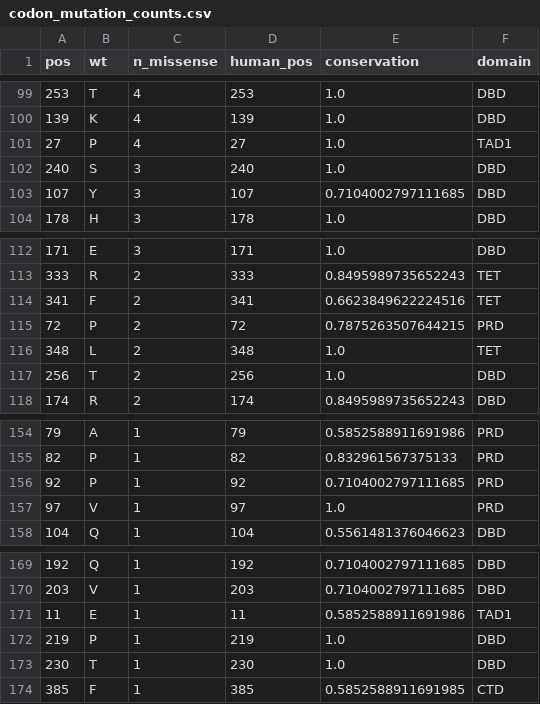
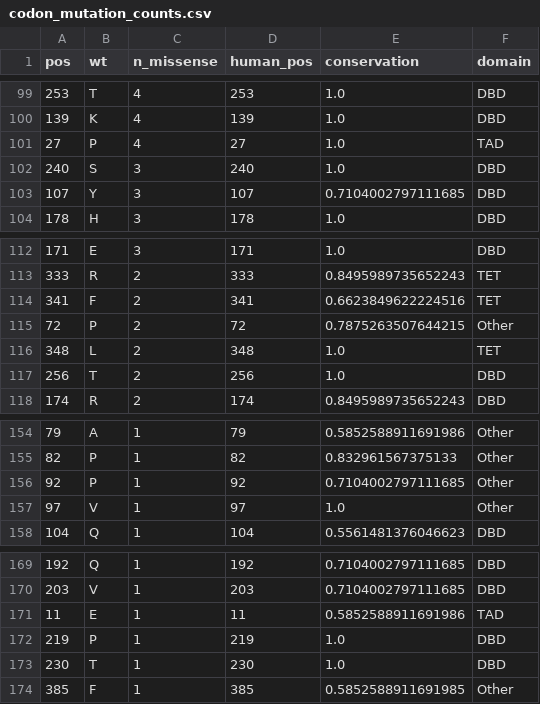
Before and after one commit to WhyLIM/HKU-PEAD7902, a CSV file: Assignment 1/results/tables/codon_mutation_counts.csv, drawn as a sheet; only a part is shown, gaps mark what is left out; the diff covers the shown part only.

```diff
--- a/Assignment 1/results/tables/codon_mutation_counts.csv
+++ b/Assignment 1/results/tables/codon_mutation_counts.csv
@@ -100,3 +100,3 @@ pos,wt,n_missense,human_pos,conservation,domain
 139,K,4,139,1.0,DBD
-27,P,4,27,1.0,TAD1
+27,P,4,27,1.0,TAD
 240,S,3,240,1.0,DBD
@@ -114,3 +114,3 @@ pos,wt,n_missense,human_pos,conservation,domain
 341,F,2,341,0.6623849622224516,TET
-72,P,2,72,0.7875263507644215,PRD
+72,P,2,72,0.7875263507644215,Other
 348,L,2,348,1.0,TET
@@ -154,5 +154,5 @@ pos,wt,n_missense,human_pos,conservation,domain
-79,A,1,79,0.5852588911691986,PRD
-82,P,1,82,0.832961567375133,PRD
-92,P,1,92,0.7104002797111685,PRD
-97,V,1,97,1.0,PRD
+79,A,1,79,0.5852588911691986,Other
+82,P,1,82,0.832961567375133,Other
+92,P,1,92,0.7104002797111685,Other
+97,V,1,97,1.0,Other
 104,Q,1,104,0.5561481376046623,DBD
@@ -170,5 +170,5 @@ pos,wt,n_missense,human_pos,conservation,domain
 203,V,1,203,0.7104002797111685,DBD
-11,E,1,11,0.5852588911691986,TAD1
+11,E,1,11,0.5852588911691986,TAD
 219,P,1,219,1.0,DBD
 230,T,1,230,1.0,DBD
-385,F,1,385,0.5852588911691985,CTD
+385,F,1,385,0.5852588911691985,Other
```
Also changed, not shown: 17 edited cells elsewhere in this file, Assignment 1/results/tables/conservation.csv, 16 other files.
